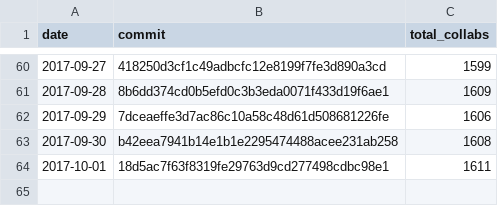
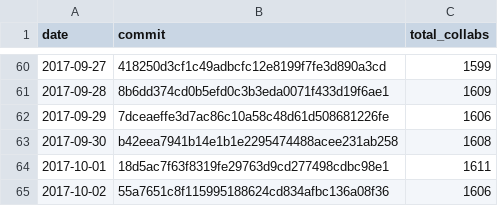
Before and after one commit to regardscitoyens/Collaborateurs-Parlement, a CSV file: data/liste_deputes_collaborateurs-totaux.csv, drawn as a sheet; only a part is shown, gaps mark what is left out.

Commit message:
update totaux

```diff
--- a/data/liste_deputes_collaborateurs-totaux.csv
+++ b/data/liste_deputes_collaborateurs-totaux.csv
@@ -64 +64,2 @@ date,commit,total_collabs
 2017-10-01,18d5ac7f63f8319fe29763d9cd277498cdbc98e1,1611
+2017-10-02,55a7651c8f115995188624cd834afbc136a08f36,1606
```
Also changed, not shown: data/liste_senateurs_collaborateurs-totaux.csv.
